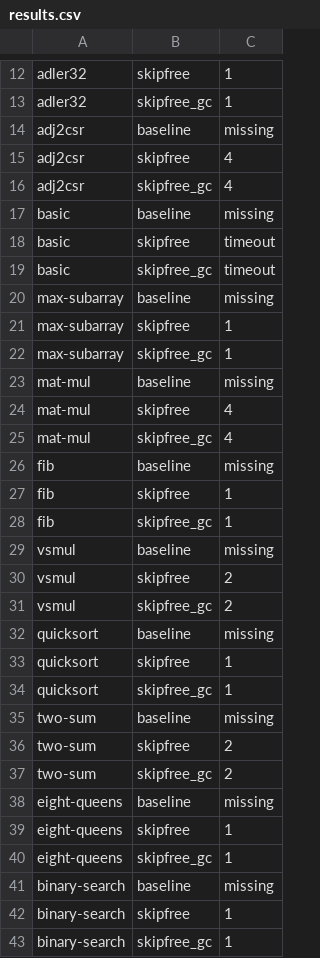
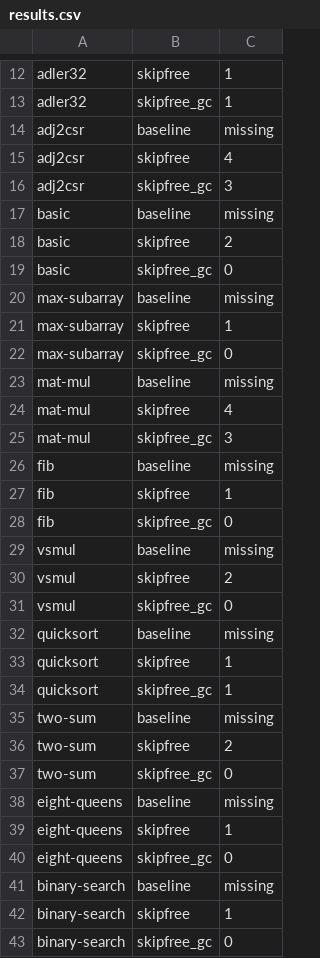
Before and after one commit to NgaiJustin/cs6120-assignments, a CSV file: lesson_tasks/l11/results.csv, drawn as a sheet; only a part is shown, gaps mark what is left out; the diff covers the shown part only.

```diff
--- a/lesson_tasks/l11/results.csv
+++ b/lesson_tasks/l11/results.csv
@@ -15,18 +15,18 @@ adj2csr,baseline,missing
 adj2csr,skipfree,4
-adj2csr,skipfree_gc,4
+adj2csr,skipfree_gc,3
 basic,baseline,missing
-basic,skipfree,timeout
-basic,skipfree_gc,timeout
+basic,skipfree,2
+basic,skipfree_gc,0
 max-subarray,baseline,missing
 max-subarray,skipfree,1
-max-subarray,skipfree_gc,1
+max-subarray,skipfree_gc,0
 mat-mul,baseline,missing
 mat-mul,skipfree,4
-mat-mul,skipfree_gc,4
+mat-mul,skipfree_gc,3
 fib,baseline,missing
 fib,skipfree,1
-fib,skipfree_gc,1
+fib,skipfree_gc,0
 vsmul,baseline,missing
 vsmul,skipfree,2
-vsmul,skipfree_gc,2
+vsmul,skipfree_gc,0
 quicksort,baseline,missing
@@ -36,8 +36,8 @@ two-sum,baseline,missing
 two-sum,skipfree,2
-two-sum,skipfree_gc,2
+two-sum,skipfree_gc,0
 eight-queens,baseline,missing
 eight-queens,skipfree,1
-eight-queens,skipfree_gc,1
+eight-queens,skipfree_gc,0
 binary-search,baseline,missing
 binary-search,skipfree,1
-binary-search,skipfree_gc,1
+binary-search,skipfree_gc,0
```
Also changed, not shown: 1 edited cell elsewhere in this file, 1 other file.
